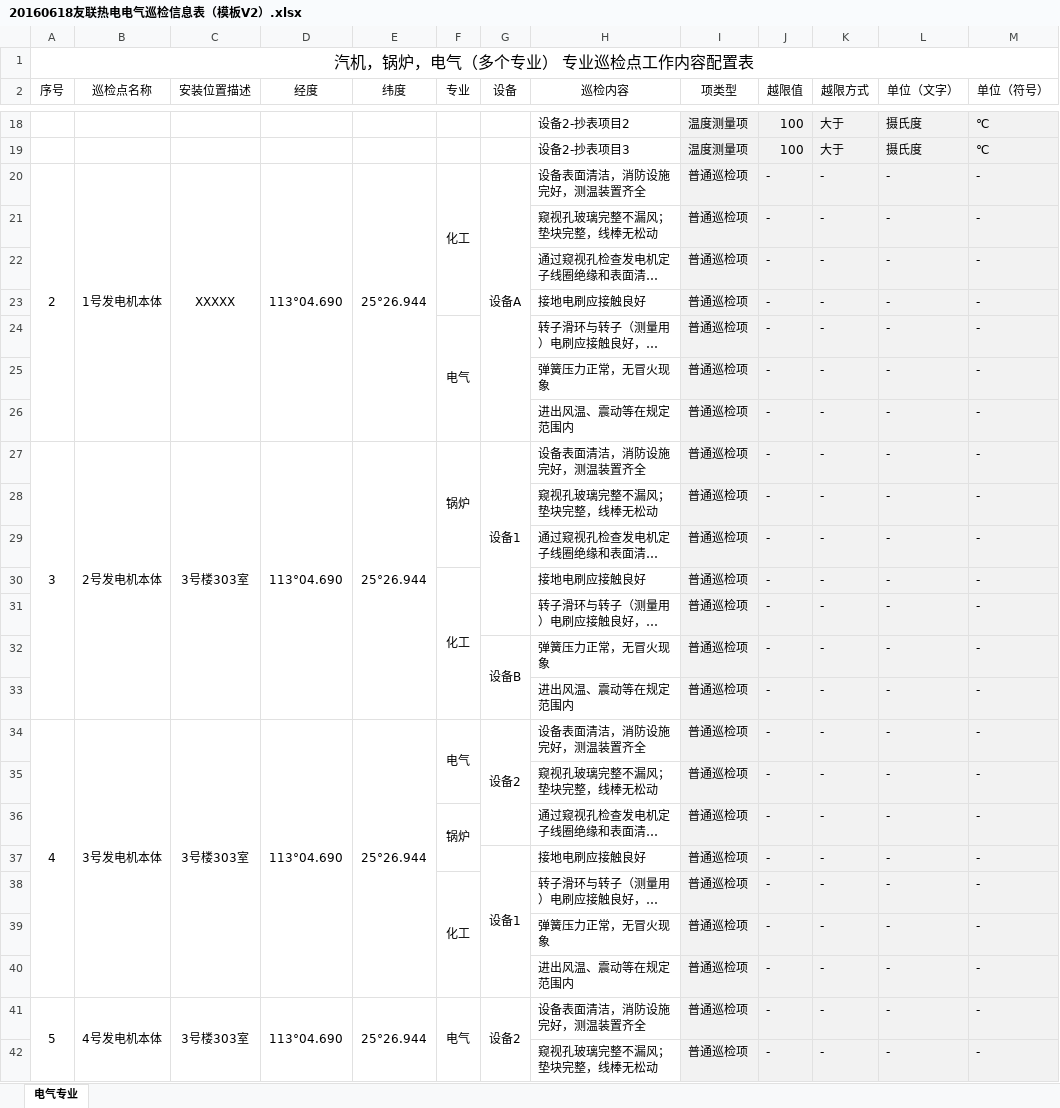
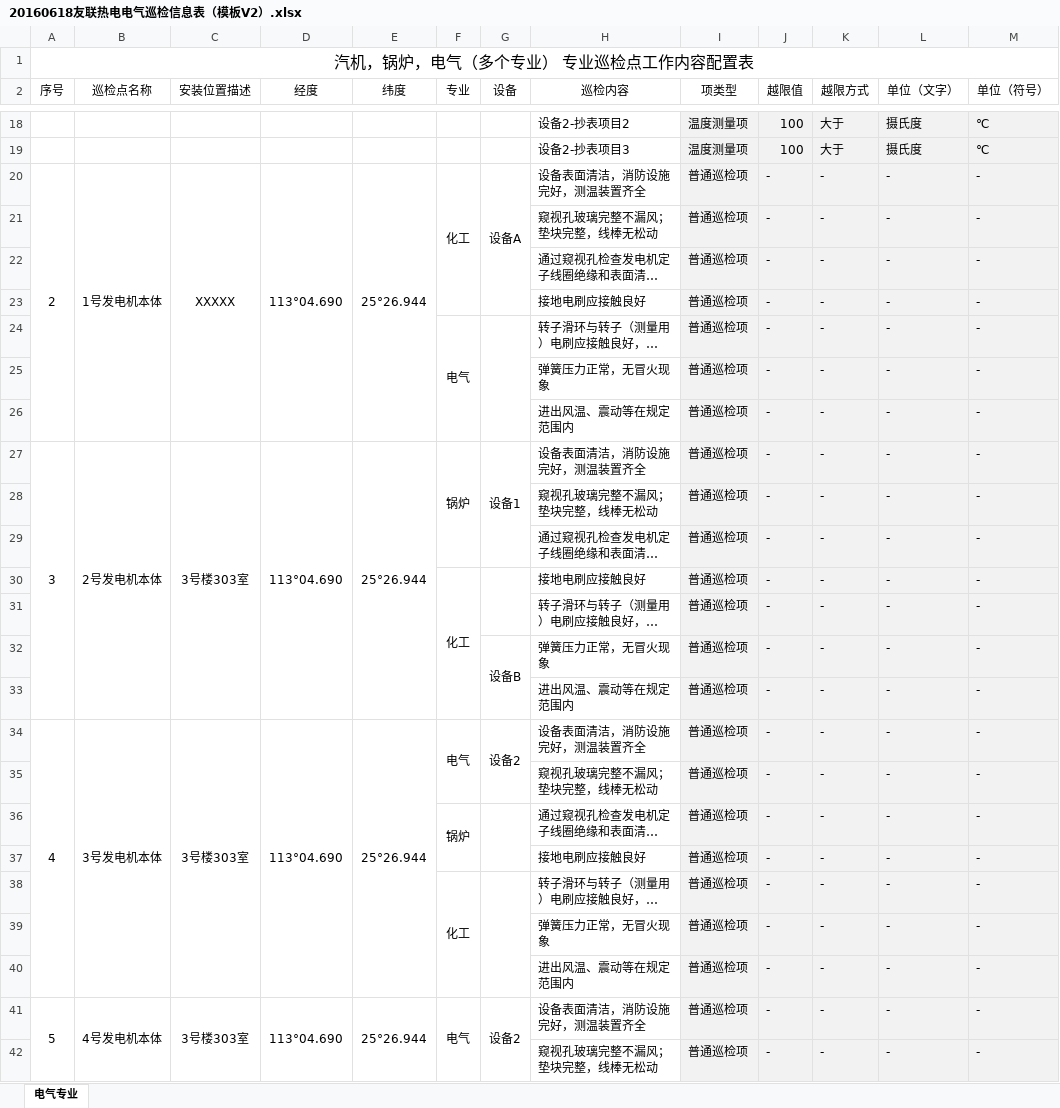
Before and after one commit to tom523/inspection, an Excel workbook: doc/20160618友联热电电气巡检信息表（模板V2）.xlsx, sheet 电气专业, drawn as a sheet; only a part is shown, gaps mark what is left out; long unchanged cells end in …; values as stored, in another font and other column widths than the file's, no borders; the diff covers the shown part only; the diff names each change by its address in the sheet, - before the commit and + after, or states it on an @@ line.

```diff
--- a/doc/20160618友联热电电气巡检信息表（模板V2）.xlsx (sheet 电气专业)
+++ b/doc/20160618友联热电电气巡检信息表（模板V2）.xlsx (sheet 电气专业)
-G20:G26 merged
+G20:G23 merged
+G24:G26 merged
-G27:G31 merged
+G27:G29 merged
+G30:G31 merged
-G34:G36 merged
+G34:G35 merged
+G36:G37 merged
-G37 (设备): 设备1
+G37 (设备): (empty)
-G37:G40 merged
+G38:G40 merged
```
Also changed, not shown: 10 edited cells and merged cells elsewhere in this sheet, 1 other file.
